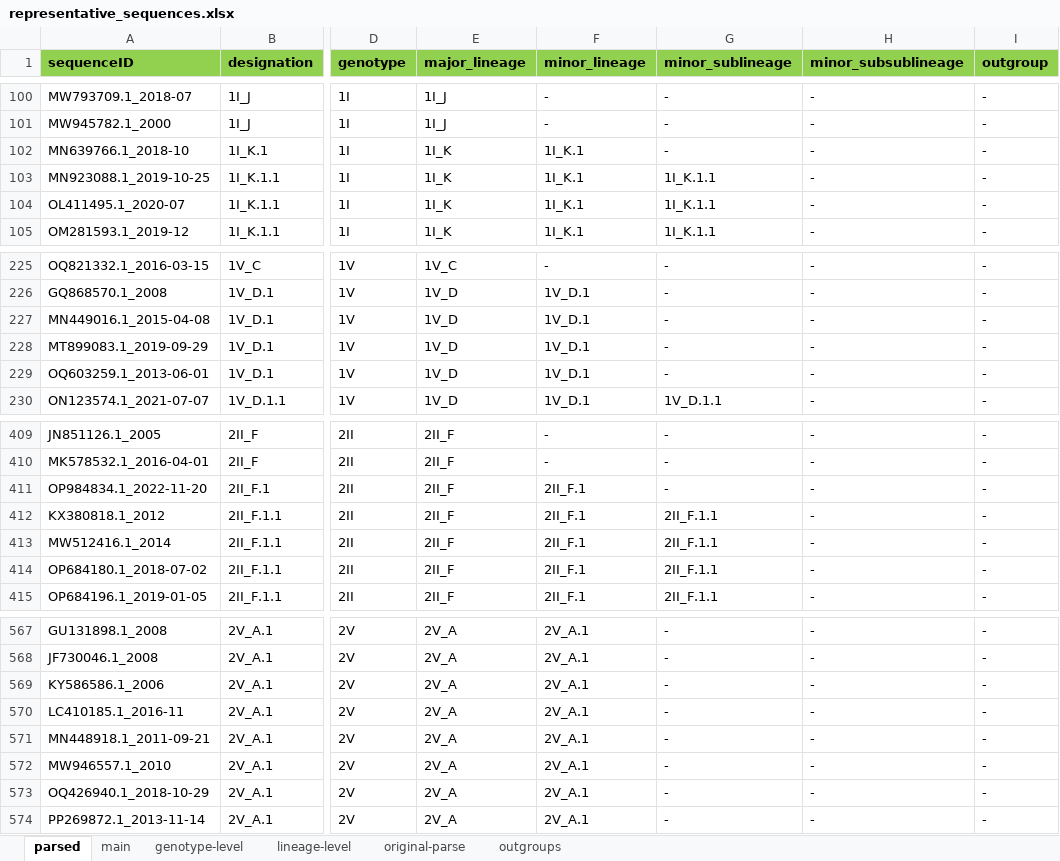
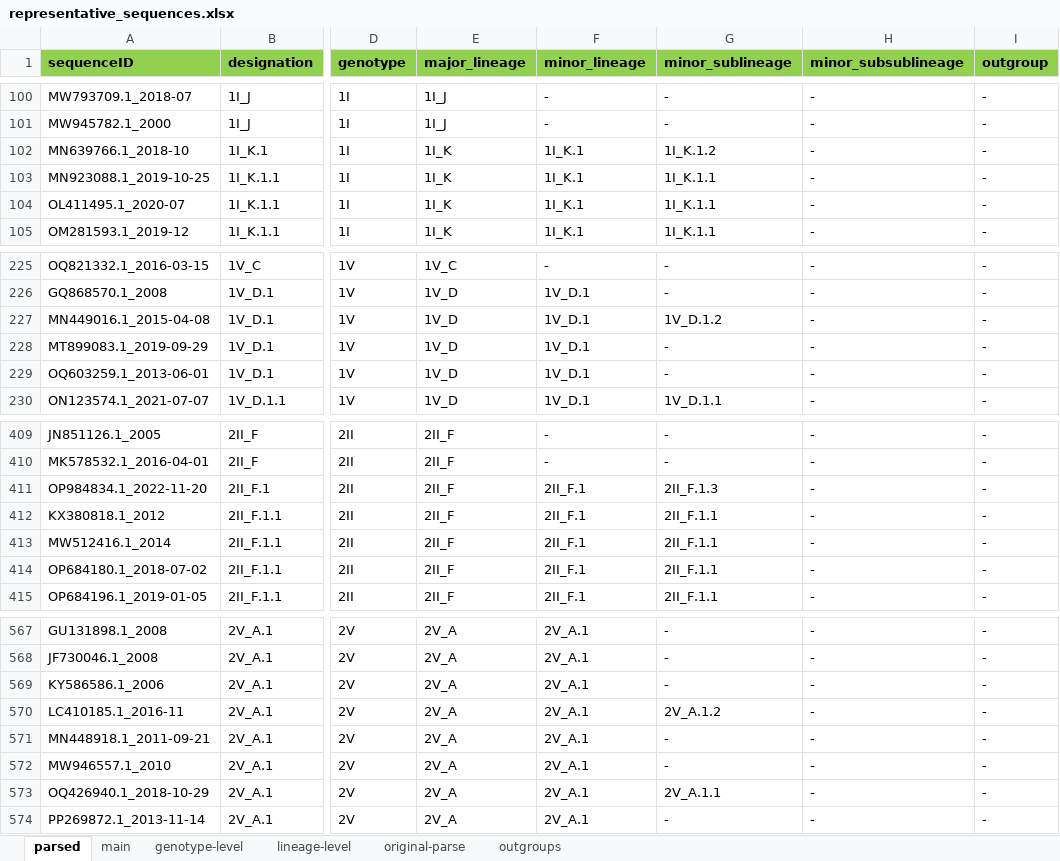
Before and after one commit to giffordlabcvr/Dengue-GLUE, an Excel workbook: tabular/representative_sequences.xlsx, sheet parsed, drawn as a sheet; only a part is shown, gaps mark what is left out; values as stored, in another font and other column widths than the file's, no borders; the diff names each change by its address in the sheet, - before the commit and + after, or states it on an @@ line.

```diff
--- a/tabular/representative_sequences.xlsx (sheet parsed)
+++ b/tabular/representative_sequences.xlsx (sheet parsed)
-G102 (minor_sublineage): -
+G102 (minor_sublineage): 1I_K.1.2
-G227 (minor_sublineage): -
+G227 (minor_sublineage): 1V_D.1.2
-G411 (minor_sublineage): -
+G411 (minor_sublineage): 2II_F.1.3
-G570 (minor_sublineage): -
+G570 (minor_sublineage): 2V_A.1.2
-G573 (minor_sublineage): -
+G573 (minor_sublineage): 2V_A.1.1
```
Also changed, not shown: 4 other files.
